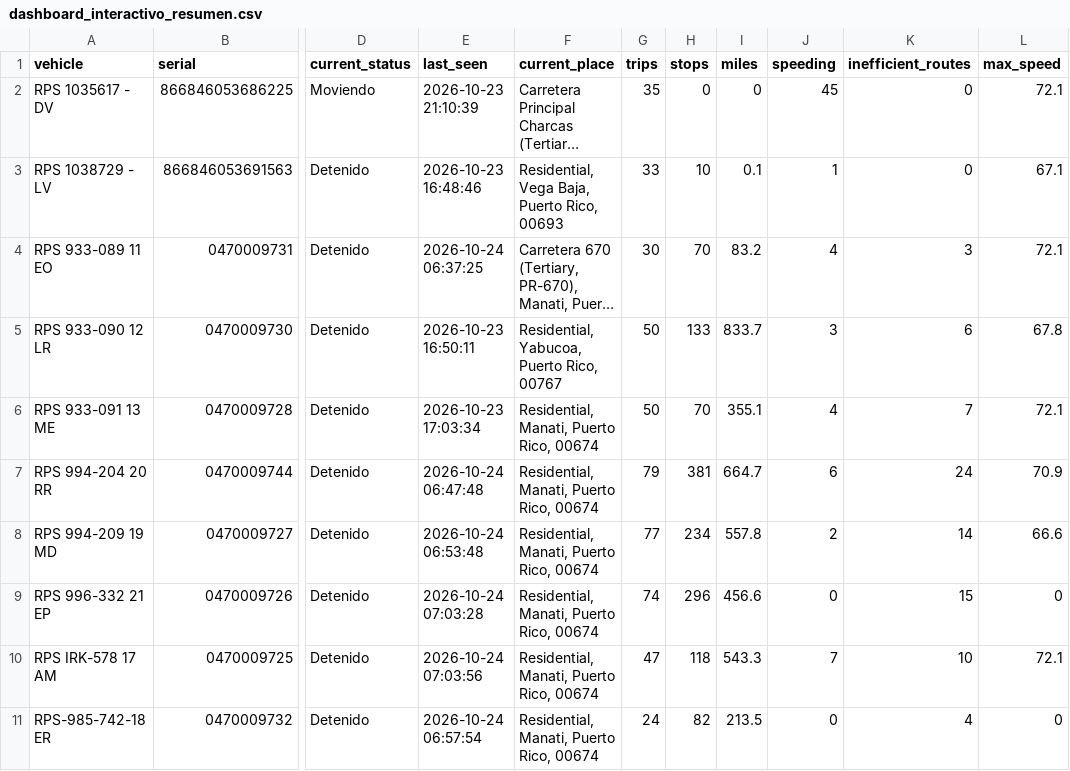
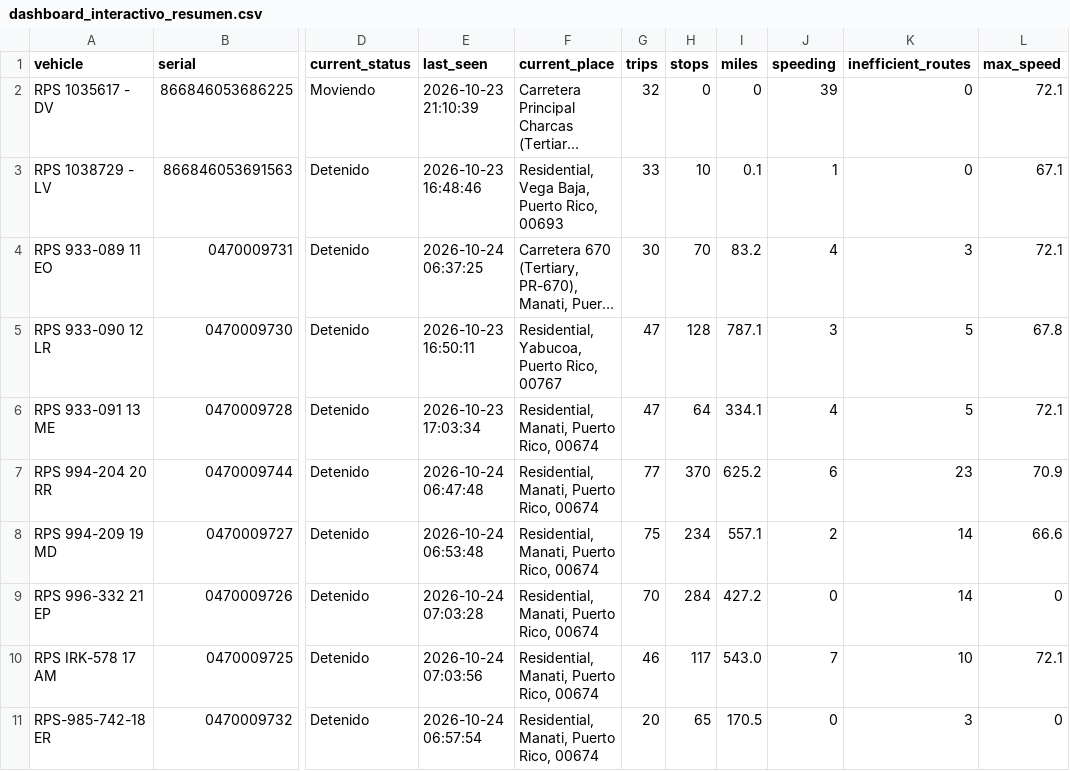
Before and after one commit to epac-hub/rps, a CSV file: dashboard_interactivo_resumen.csv, drawn as a sheet; only a part is shown, gaps mark what is left out; long unchanged cells end in …; the diff names each change by its address in the sheet, - before the commit and + after, or states it on an @@ line.

Commit message:
Refresh fleet dashboard data

```diff
--- a/dashboard_interactivo_resumen.csv
+++ b/dashboard_interactivo_resumen.csv
-G2 (trips): 35
+G2 (trips): 32
-J2 (speeding): 45
+J2 (speeding): 39
-G5:G6 (trips): 50
+G5:G6 (trips): 47
-H5 (stops): 133
+H5 (stops): 128
-I5 (miles): 833.7
+I5 (miles): 787.1
-K5 (inefficient_routes): 6
+K5 (inefficient_routes): 5
-H6 (stops): 70
+H6 (stops): 64
-I6 (miles): 355.1
+I6 (miles): 334.1
-K6 (inefficient_routes): 7
+K6 (inefficient_routes): 5
-G7 (trips): 79
+G7 (trips): 77
-H7 (stops): 381
+H7 (stops): 370
-I7 (miles): 664.7
+I7 (miles): 625.2
-K7 (inefficient_routes): 24
+K7 (inefficient_routes): 23
-G8 (trips): 77
+G8 (trips): 75
-I8 (miles): 557.8
+I8 (miles): 557.1
-G9 (trips): 74
+G9 (trips): 70
-H9 (stops): 296
+H9 (stops): 284
-I9 (miles): 456.6
+I9 (miles): 427.2
-K9 (inefficient_routes): 15
+K9 (inefficient_routes): 14
-G10 (trips): 47
+G10 (trips): 46
-H10 (stops): 118
+H10 (stops): 117
-I10 (miles): 543.3
+I10 (miles): 543.0
-G11 (trips): 24
+G11 (trips): 20
-H11 (stops): 82
+H11 (stops): 65
-I11 (miles): 213.5
+I11 (miles): 170.5
-K11 (inefficient_routes): 4
+K11 (inefficient_routes): 3
```
Also changed, not shown: 3 other files.
